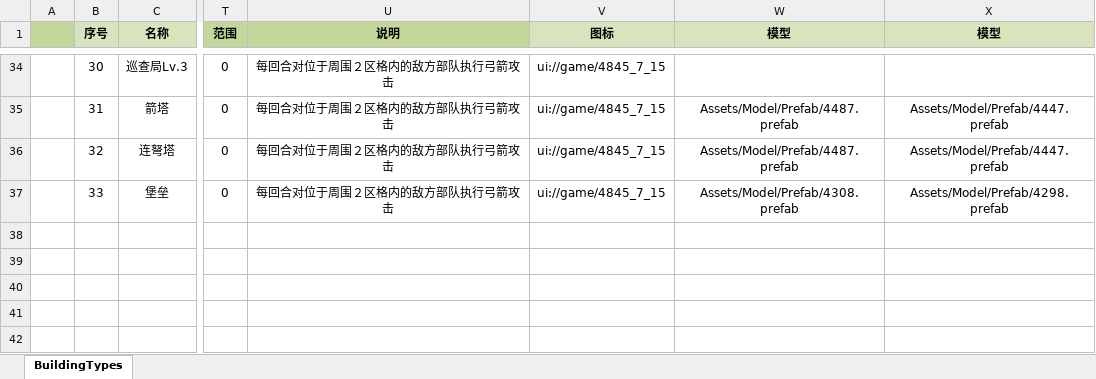
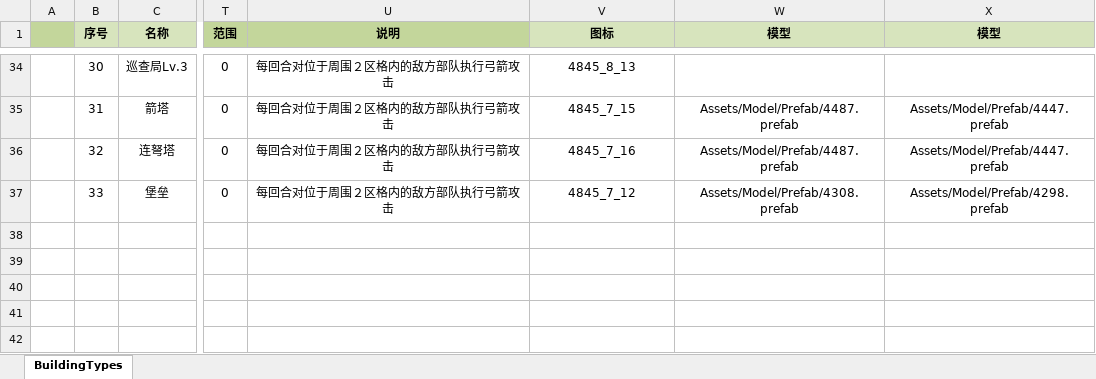
Before and after one commit to JoeLongma/sango_infinity, an Excel workbook: Data/Export/Common/建筑类型.xlsx, sheet BuildingTypes, drawn as a sheet; only a part is shown, gaps mark what is left out; values as stored, in another font and other column widths than the file's, no borders; the diff covers the shown part only; the diff names each change by its address in the sheet, - before the commit and + after, or states it on an @@ line.

```diff
--- a/Data/Export/Common/建筑类型.xlsx (sheet BuildingTypes)
+++ b/Data/Export/Common/建筑类型.xlsx (sheet BuildingTypes)
-V34 (图标): ui://game/4845_7_15
+V34 (图标): 4845_8_13
-V35 (图标): ui://game/4845_7_15
+V35 (图标): 4845_7_15
-V36 (图标): ui://game/4845_7_15
+V36 (图标): 4845_7_16
-V37 (图标): ui://game/4845_7_15
+V37 (图标): 4845_7_12
```
Also changed, not shown: 27 edited cells elsewhere in this sheet, Data/Export/Common/道具类型.xlsx, Data/Export/Common/部队类型.xlsx, 15 other files.
